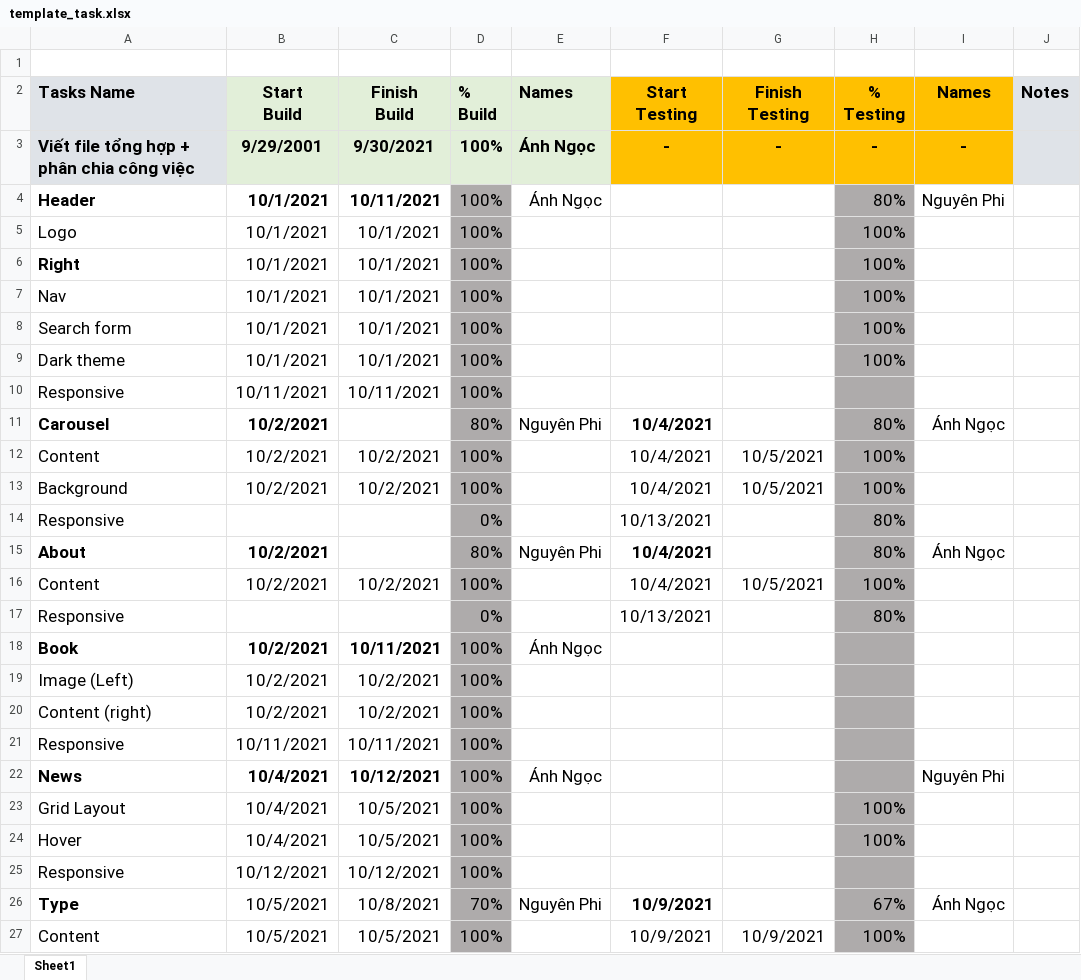
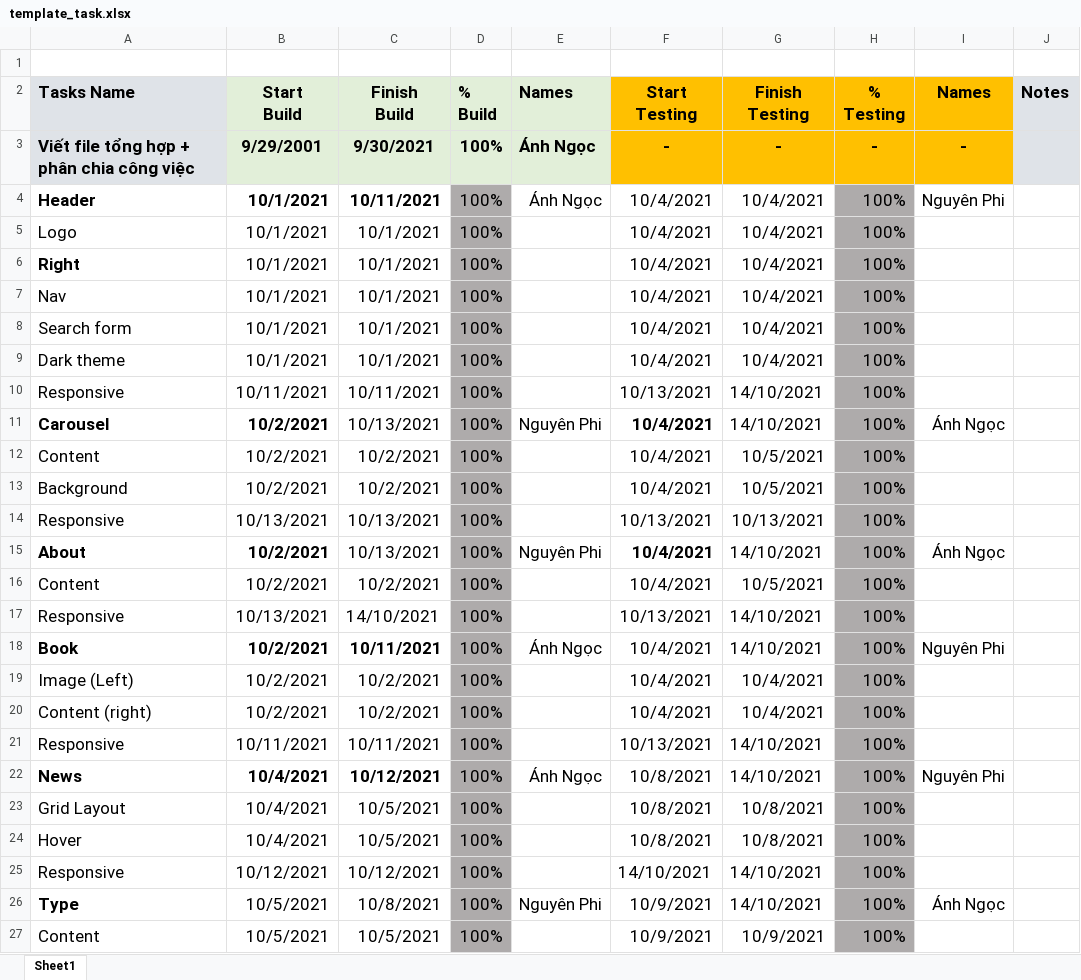
Before and after one commit to sarah-phan/Diner, an Excel workbook: Task Template/template_task.xlsx, sheet Sheet1, drawn as a sheet; only a part is shown; values as stored, in another font and other column widths than the file's, no borders; conditional formats not drawn; removed rows and columns are numbered as before the commit, all else as after; the diff covers the shown part only; the diff names each change by its address in the sheet, - before the commit and + after, or states it on an @@ line.

Commit message:
bổ sung template task

```diff
--- a/Task Template/template_task.xlsx (sheet Sheet1)
+++ b/Task Template/template_task.xlsx (sheet Sheet1)
-F4:F9 (Start Testing): (empty)
+F4:F9 (Start Testing): 10/4/2021
-G4:G9 (Finish Testing): (empty)
+G4:G9 (Finish Testing): 10/4/2021
-H4 (% Testing): 80%
+H4 (% Testing): 100%
-F10 (Start Testing): (empty)
+F10 (Start Testing): 10/13/2021
-G10:G11 (Finish Testing): (empty)
+G10:G11 (Finish Testing): 14/10/2021
-H10 (% Testing): (empty)
+H10 (% Testing): 100%
-C11 (Finish Build): (empty)
+C11 (Finish Build): 10/13/2021
-D11 (% Build): 80%
+D11 (% Build): 100%
-H11 (% Testing): 80%
+H11 (% Testing): 100%
-row 14: Responsive |  |  | 0% |  | 10/13/2021 |  | 80%
+row 14: Responsive | 10/13/2021 | 10/13/2021 | 100% |  | 10/13/2021 | 10/13/2021 | 100%
-C15 (Finish Build): (empty)
+C15 (Finish Build): 10/13/2021
-D15 (% Build): 80%
+D15 (% Build): 100%
-G15 (Finish Testing): (empty)
+G15 (Finish Testing): 14/10/2021
-H15 (% Testing): 80%
+H15 (% Testing): 100%
-row 17: Responsive |  |  | 0% |  | 10/13/2021 |  | 80%
+row 17: Responsive | 10/13/2021 | 14/10/2021 | 100% |  | 10/13/2021 | 14/10/2021 | 100%
-F18:F20 (Start Testing): (empty)
+F18:F20 (Start Testing): 10/4/2021
-G18 (Finish Testing): (empty)
+G18 (Finish Testing): 14/10/2021
-H18:H22 (% Testing): (empty)
+H18:H22 (% Testing): 100%
-I18 (Names): (empty)
+I18 (Names): Nguyên Phi
-G19:G20 (Finish Testing): (empty)
+G19:G20 (Finish Testing): 10/4/2021
-F21 (Start Testing): (empty)
+F21 (Start Testing): 10/13/2021
-G21:G22 (Finish Testing): (empty)
+G21:G22 (Finish Testing): 14/10/2021
-F22:F24 (Start Testing): (empty)
+F22:F24 (Start Testing): 10/8/2021
-G23:G24 (Finish Testing): (empty)
+G23:G24 (Finish Testing): 10/8/2021
-F25 (Start Testing): (empty)
+F25 (Start Testing): 14/10/2021
-G25:G26 (Finish Testing): (empty)
+G25:G26 (Finish Testing): 14/10/2021
-H25 (% Testing): (empty)
+H25 (% Testing): 100%
-D26 (% Build): 70%
+D26 (% Build): 100%
-F26 bold: on
+F26 bold: off
-H26 (% Testing): 67%
+H26 (% Testing): 100%
```
Also changed, not shown: 4 added rows, 4 removed rows and 37 edited cells elsewhere in this sheet.
